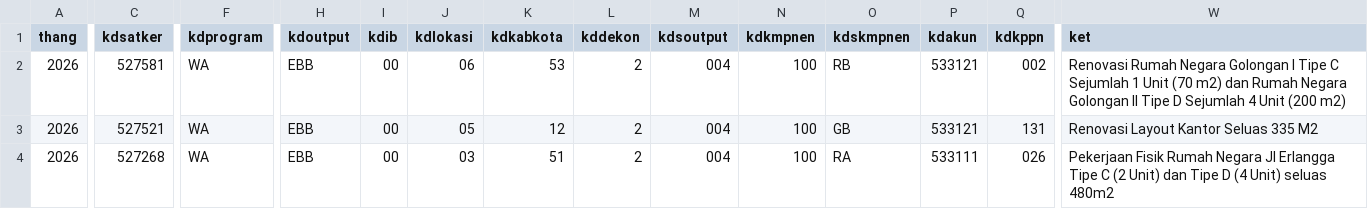
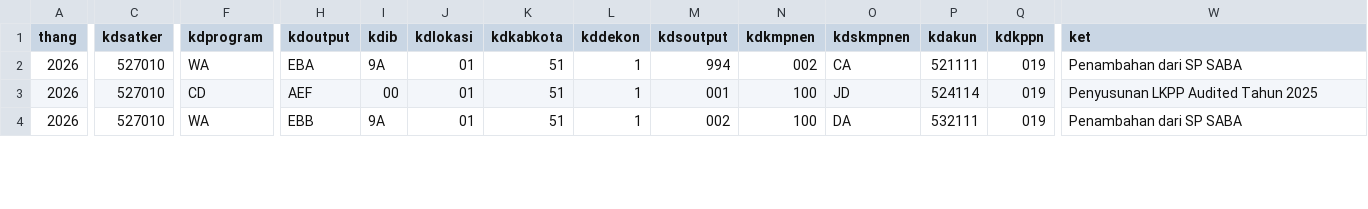
Before and after one commit to gpersada/rapidsakura, a CSV file: adk-joined/d_cttakun.csv, drawn as a sheet; only a part is shown, gaps mark what is left out; the diff covers the shown part only; the diff names each change by its address in the sheet, - before the commit and + after, or states it on an @@ line.

```diff
--- a/adk-joined/d_cttakun.csv
+++ b/adk-joined/d_cttakun.csv
-C2 (kdsatker): 527581
+C2 (kdsatker): 527010
-H2 (kdoutput): EBB
+H2 (kdoutput): EBA
-I2 (kdib): 00
+I2 (kdib): 9A
-J2 (kdlokasi): 06
+J2 (kdlokasi): 01
-K2 (kdkabkota): 53
+K2 (kdkabkota): 51
-L2:L4 (kddekon): 2
+L2:L4 (kddekon): 1
-M2 (kdsoutput): 004
+M2 (kdsoutput): 994
-N2 (kdkmpnen): 100
+N2 (kdkmpnen): 002
-O2 (kdskmpnen): RB
+O2 (kdskmpnen): CA
-P2 (kdakun): 533121
+P2 (kdakun): 521111
-Q2 (kdkppn): 002
+Q2 (kdkppn): 019
-W2 (ket): Renovasi Rumah Negara Golongan I Tipe C Sejumlah 1 Unit (70 m2) dan Rumah Negara Golongan II Tipe D Sejumlah 4 Unit (200 m2)
+W2 (ket): Penambahan dari SP SABA
-C3 (kdsatker): 527521
+C3 (kdsatker): 527010
-F3 (kdprogram): WA
+F3 (kdprogram): CD
-H3 (kdoutput): EBB
+H3 (kdoutput): AEF
-J3 (kdlokasi): 05
+J3 (kdlokasi): 01
-K3 (kdkabkota): 12
+K3 (kdkabkota): 51
-M3 (kdsoutput): 004
+M3 (kdsoutput): 001
-O3 (kdskmpnen): GB
+O3 (kdskmpnen): JD
-P3 (kdakun): 533121
+P3 (kdakun): 524114
-Q3 (kdkppn): 131
+Q3 (kdkppn): 019
-W3 (ket): Renovasi Layout Kantor Seluas 335 M2
+W3 (ket): Penyusunan LKPP Audited Tahun 2025
-C4 (kdsatker): 527268
+C4 (kdsatker): 527010
-I4 (kdib): 00
+I4 (kdib): 9A
-J4 (kdlokasi): 03
+J4 (kdlokasi): 01
-M4 (kdsoutput): 004
+M4 (kdsoutput): 002
-O4 (kdskmpnen): RA
+O4 (kdskmpnen): DA
-P4 (kdakun): 533111
+P4 (kdakun): 532111
-Q4 (kdkppn): 026
+Q4 (kdkppn): 019
-W4 (ket): Pekerjaan Fisik Rumah Negara Jl Erlangga Tipe C (2 Unit) dan Tipe D (4 Unit) seluas 480m2
+W4 (ket): Penambahan dari SP SABA
```
Also changed, not shown: 1 added row and 109 edited cells elsewhere in this file, 9 other files.
